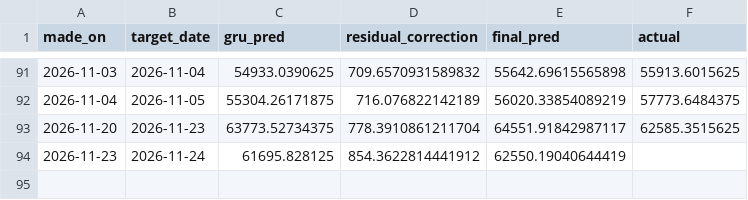
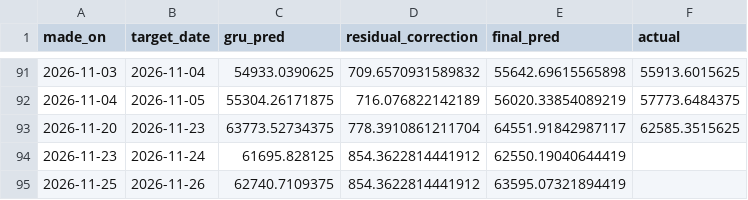
Before and after one commit to ArdraPushpakumar/banknifty-predictor, a CSV file: data/predictions_log.csv, drawn as a sheet; only a part is shown, gaps mark what is left out.

```diff
--- a/data/predictions_log.csv
+++ b/data/predictions_log.csv
@@ -94 +94,2 @@ made_on,target_date,gru_pred,residual_correction,final_pred,actual
 2026-11-23,2026-11-24,61695.828125,854.3622814441912,62550.19040644419,
+2026-11-25,2026-11-26,62740.7109375,854.3622814441912,63595.07321894419,
```
Also changed, not shown: data/banknifty_history.csv.
